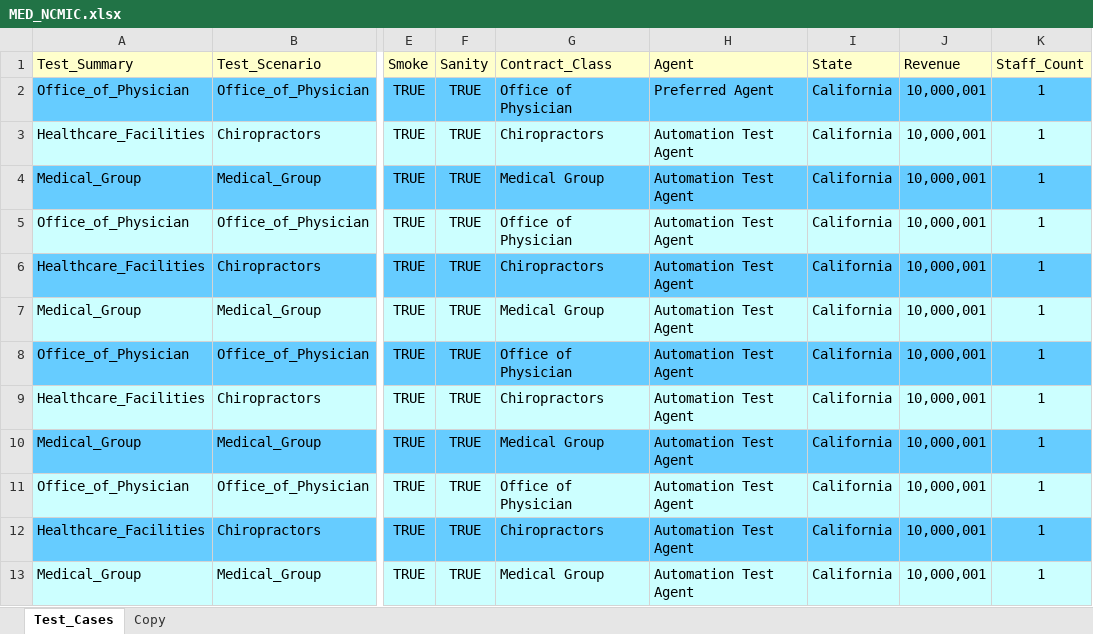
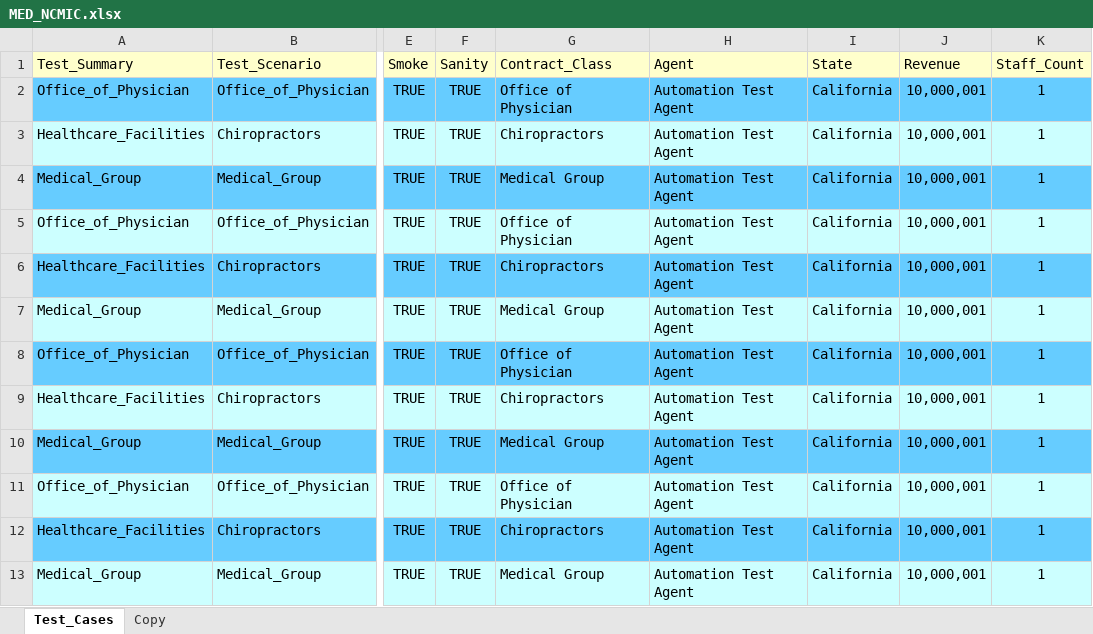
Before and after one commit to kenito2050/Python-Page-Object-Framework-Example, an Excel workbook: utilities/Excel_Sheets/Products/MED_NCMIC.xlsx, sheet Test_Cases, drawn as a sheet; only a part is shown, gaps mark what is left out; values as stored, in another font and other column widths than the file's, no borders; the diff names each change by its address in the sheet, - before the commit and + after, or states it on an @@ line.

```diff
--- a/utilities/Excel_Sheets/Products/MED_NCMIC.xlsx (sheet Test_Cases)
+++ b/utilities/Excel_Sheets/Products/MED_NCMIC.xlsx (sheet Test_Cases)
-H2 (Agent): Preferred Agent
+H2 (Agent): Automation Test Agent
```
Also changed, not shown: utilities/Excel_Sheets/Products/CYB_AAO.xlsx, utilities/Excel_Sheets/Products/MMTM_Customer_Center.xlsx, 12 other files.
